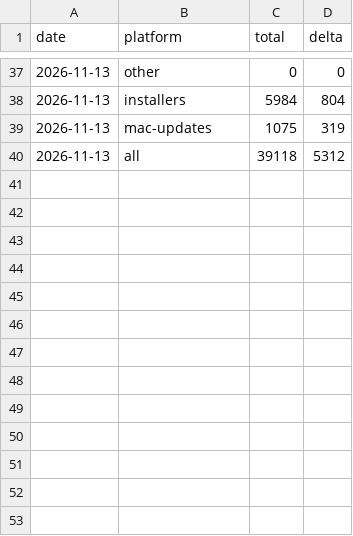
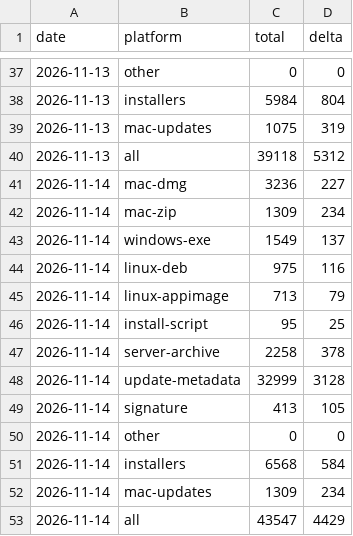
Before and after one commit to anton-abyzov/specwithcode, a CSV file: daily.csv, drawn as a sheet; only a part is shown, gaps mark what is left out.

```diff
--- a/daily.csv
+++ b/daily.csv
@@ -40 +40,14 @@ date,platform,total,delta
 2026-11-13,all,39118,5312
+2026-11-14,mac-dmg,3236,227
+2026-11-14,mac-zip,1309,234
+2026-11-14,windows-exe,1549,137
+2026-11-14,linux-deb,975,116
+2026-11-14,linux-appimage,713,79
+2026-11-14,install-script,95,25
+2026-11-14,server-archive,2258,378
+2026-11-14,update-metadata,32999,3128
+2026-11-14,signature,413,105
+2026-11-14,other,0,0
+2026-11-14,installers,6568,584
+2026-11-14,mac-updates,1309,234
+2026-11-14,all,43547,4429
```
Also changed, not shown: 2 other files.
